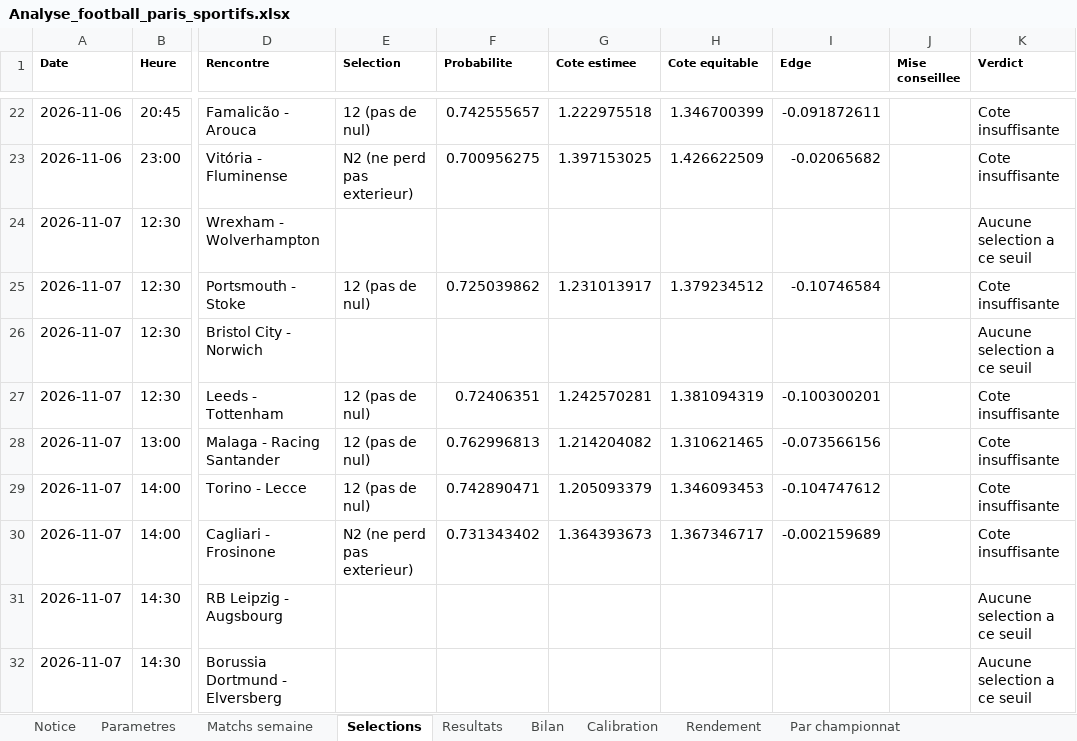
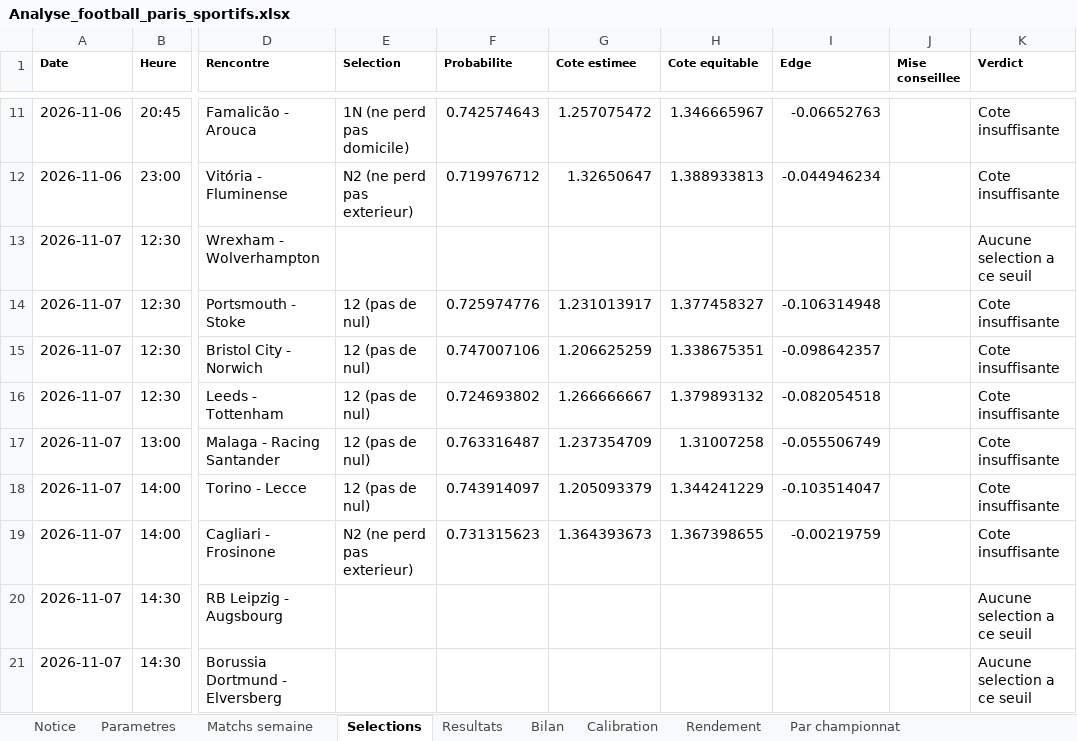
Before and after one commit to zoukeur971/analyse-foot, an Excel workbook: classeur/Analyse_football_paris_sportifs.xlsx, sheet Selections, drawn as a sheet; only a part is shown, gaps mark what is left out; values as stored, in another font and other column widths than the file's, no borders; addresses are those after the commit; the diff covers the shown part only; the diff names each change by its address in the sheet, - before the commit and + after, or states it on an @@ line.

```diff
--- a/classeur/Analyse_football_paris_sportifs.xlsx (sheet Selections)
+++ b/classeur/Analyse_football_paris_sportifs.xlsx (sheet Selections)
-E11 (Selection): 12 (pas de nul)
+E11 (Selection): 1N (ne perd pas domicile)
-F11 (Probabilite): 0.742555657
+F11 (Probabilite): 0.742574643
-G11 (Cote estimee): 1.222975518
+G11 (Cote estimee): 1.257075472
-H11 (Cote equitable): 1.346700399
+H11 (Cote equitable): 1.346665967
-I11 (Edge): -0.091872611
+I11 (Edge): -0.06652763
-F12 (Probabilite): 0.700956275
+F12 (Probabilite): 0.719976712
-G12 (Cote estimee): 1.397153025
+G12 (Cote estimee): 1.32650647
-H12 (Cote equitable): 1.426622509
+H12 (Cote equitable): 1.388933813
-I12 (Edge): -0.02065682
+I12 (Edge): -0.044946234
-F14 (Probabilite): 0.725039862
+F14 (Probabilite): 0.725974776
-H14 (Cote equitable): 1.379234512
+H14 (Cote equitable): 1.377458327
-I14 (Edge): -0.10746584
+I14 (Edge): -0.106314948
-E15 (Selection): (empty)
+E15 (Selection): 12 (pas de nul)
-F15 (Probabilite): (empty)
+F15 (Probabilite): 0.747007106
-G15 (Cote estimee): (empty)
+G15 (Cote estimee): 1.206625259
-H15 (Cote equitable): (empty)
+H15 (Cote equitable): 1.338675351
-I15 (Edge): (empty)
+I15 (Edge): -0.098642357
-K15 (Verdict): Aucune selection a ce seuil
+K15 (Verdict): Cote insuffisante
-F16 (Probabilite): 0.72406351
+F16 (Probabilite): 0.724693802
-G16 (Cote estimee): 1.242570281
+G16 (Cote estimee): 1.266666667
-H16 (Cote equitable): 1.381094319
+H16 (Cote equitable): 1.379893132
-I16 (Edge): -0.100300201
+I16 (Edge): -0.082054518
-F17 (Probabilite): 0.762996813
+F17 (Probabilite): 0.763316487
-G17 (Cote estimee): 1.214204082
+G17 (Cote estimee): 1.237354709
-H17 (Cote equitable): 1.310621465
+H17 (Cote equitable): 1.31007258
-I17 (Edge): -0.073566156
+I17 (Edge): -0.055506749
-F18 (Probabilite): 0.742890471
+F18 (Probabilite): 0.743914097
-H18 (Cote equitable): 1.346093453
+H18 (Cote equitable): 1.344241229
-I18 (Edge): -0.104747612
+I18 (Edge): -0.103514047
-F19 (Probabilite): 0.731343402
+F19 (Probabilite): 0.731315623
-H19 (Cote equitable): 1.367346717
+H19 (Cote equitable): 1.367398655
-I19 (Edge): -0.002159689
+I19 (Edge): -0.00219759
```
Also changed, not shown: 2 added rows, 13 removed rows and 112 edited cells elsewhere in this sheet, sheet Matchs semaine, sheet Resultats, sheet Par championnat, sheet Rendement, sheet Calibration, sheet Bilan, 2 more sheets, 6 other files.
